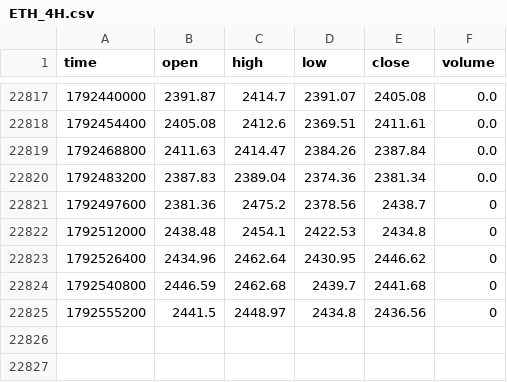
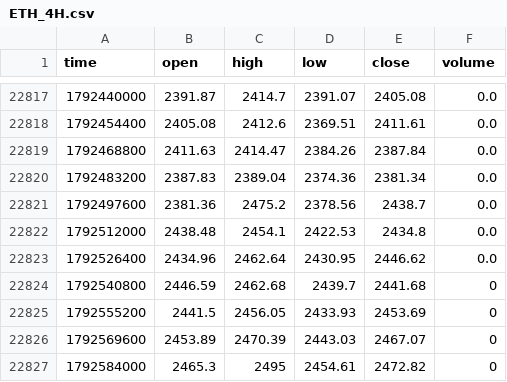
Before and after one commit to jaredbausch-ai/ctzb-data, a CSV file: data/ETH_4H.csv, drawn as a sheet; only a part is shown, gaps mark what is left out.

```diff
--- a/data/ETH_4H.csv
+++ b/data/ETH_4H.csv
@@ -22820,6 +22820,8 @@ time,open,high,low,close,volume
 1792483200,2387.83,2389.04,2374.36,2381.34,0.0
-1792497600,2381.36,2475.2,2378.56,2438.7,0
-1792512000,2438.48,2454.1,2422.53,2434.8,0
-1792526400,2434.96,2462.64,2430.95,2446.62,0
+1792497600,2381.36,2475.2,2378.56,2438.7,0.0
+1792512000,2438.48,2454.1,2422.53,2434.8,0.0
+1792526400,2434.96,2462.64,2430.95,2446.62,0.0
 1792540800,2446.59,2462.68,2439.7,2441.68,0
-1792555200,2441.5,2448.97,2434.8,2436.56,0
+1792555200,2441.5,2456.05,2433.93,2453.69,0
+1792569600,2453.89,2470.39,2443.03,2467.07,0
+1792584000,2465.3,2495,2454.61,2472.82,0
```
Also changed, not shown: data/BTC_12H.csv, data/ETH_12H.csv, 15 other files.
